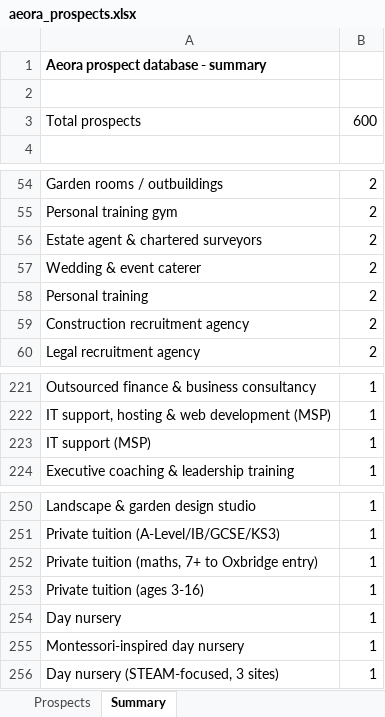
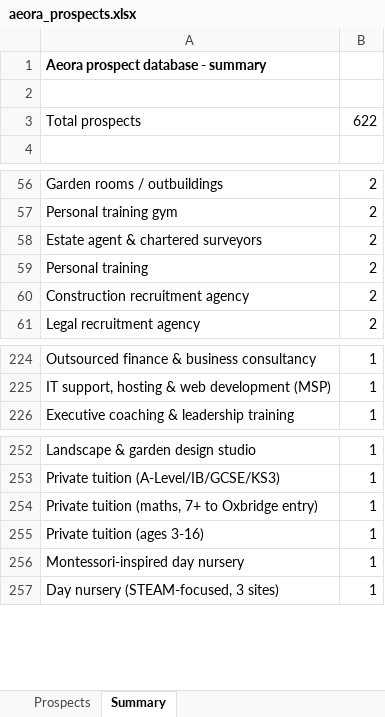
Before and after one commit to houghtonstudioco-afk/Houghton-property-partners, an Excel workbook: prospects/aeora_prospects.xlsx, sheet Summary, drawn as a sheet; only a part is shown, gaps mark what is left out; values as stored, in another font and other column widths than the file's, no borders; removed rows and columns are numbered as before the commit, all else as after; the diff covers the shown part only; the diff names each change by its address in the sheet, - before the commit and + after, or states it on an @@ line.

```diff
--- a/prospects/aeora_prospects.xlsx (sheet Summary)
+++ b/prospects/aeora_prospects.xlsx (sheet Summary)
-B3: 600
+B3: 622
-row 57: Wedding & event caterer | 2
-row 223: IT support (MSP) | 1
-row 254: Day nursery | 1
```
Also changed, not shown: 19 added rows elsewhere in this sheet, sheet Prospects, 2 other files.
